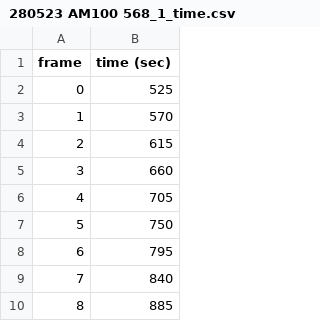
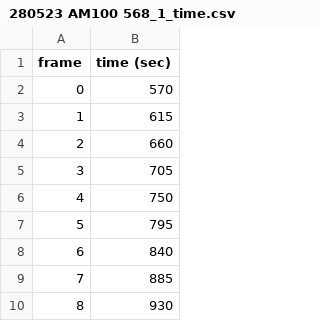
Before and after one commit to amityu/gel_sheets, a CSV file: add_data/280523 AM100 568_1/280523 AM100 568_1_time.csv, drawn as a sheet; only a part is shown; the shorter side is filled out with more unchanged rows; removed rows and columns are numbered as before the commit, all else as after; the diff names each change by its address in the sheet, - before the commit and + after, or states it on an @@ line.

Commit message:
remove frame part 1 280523raw-preprocessing_1.ipynb

```diff
--- a/add_data/280523 AM100 568_1/280523 AM100 568_1_time.csv
+++ b/add_data/280523 AM100 568_1/280523 AM100 568_1_time.csv
-row 2: 0 | 525
@@ column A (frame) renumbered from row 2 down @@
```
Also changed, not shown: 3 other files.
